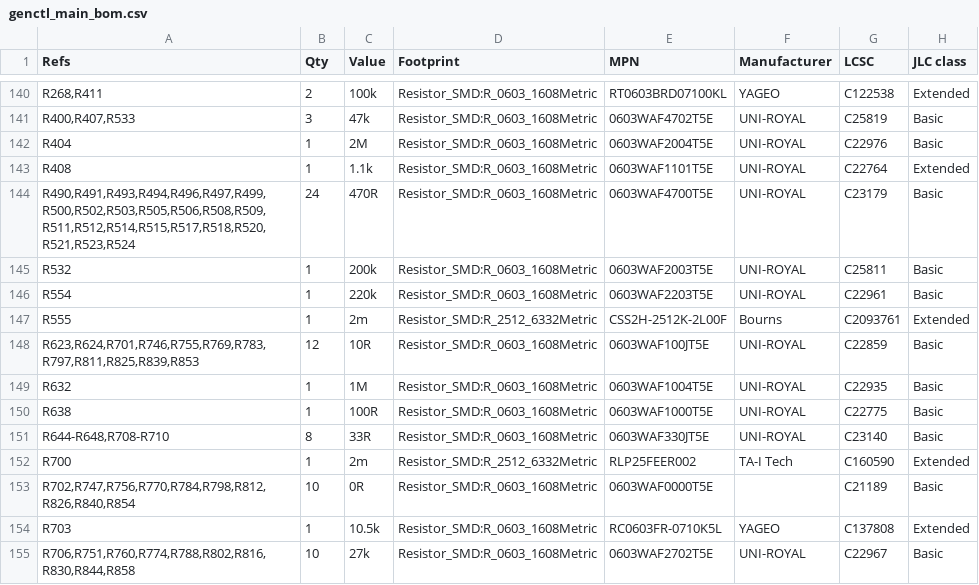
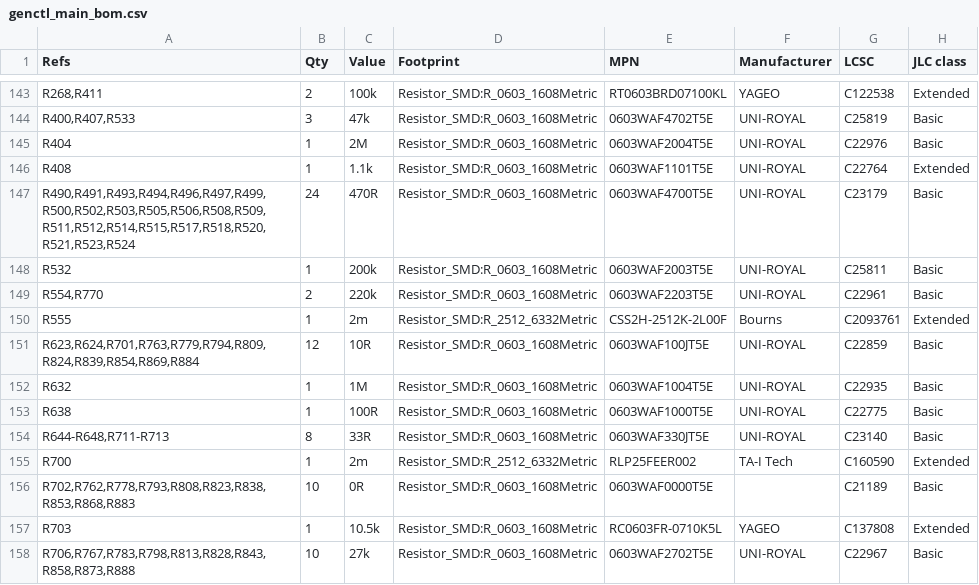
Before and after one commit to Ethan-Poag/blackstart, a CSV file: bom/genctl_main_bom.csv, drawn as a sheet; only a part is shown, gaps mark what is left out; addresses are those after the commit; the diff covers the shown part only; the diff names each change by its address in the sheet, - before the commit and + after, or states it on an @@ line.

```diff
--- a/bom/genctl_main_bom.csv
+++ b/bom/genctl_main_bom.csv
-A149 (Refs): R554
+A149 (Refs): R554,R770
-B149 (Qty): 1
+B149 (Qty): 2
-A151 (Refs): R623,R624,R701,R746,R755,R769,R783,R797,R811,R825,R839,R853
+A151 (Refs): R623,R624,R701,R763,R779,R794,R809,R824,R839,R854,R869,R884
-A154 (Refs): R644-R648,R708-R710
+A154 (Refs): R644-R648,R711-R713
-A156 (Refs): R702,R747,R756,R770,R784,R798,R812,R826,R840,R854
+A156 (Refs): R702,R762,R778,R793,R808,R823,R838,R853,R868,R883
-A158 (Refs): R706,R751,R760,R774,R788,R802,R816,R830,R844,R858
+A158 (Refs): R706,R767,R783,R798,R813,R828,R843,R858,R873,R888
```
Also changed, not shown: 10 added rows, 1 removed row and 49 edited cells elsewhere in this file, bom/lcsc_prices.csv, docs/genctl_bom.csv, 21 other files.
